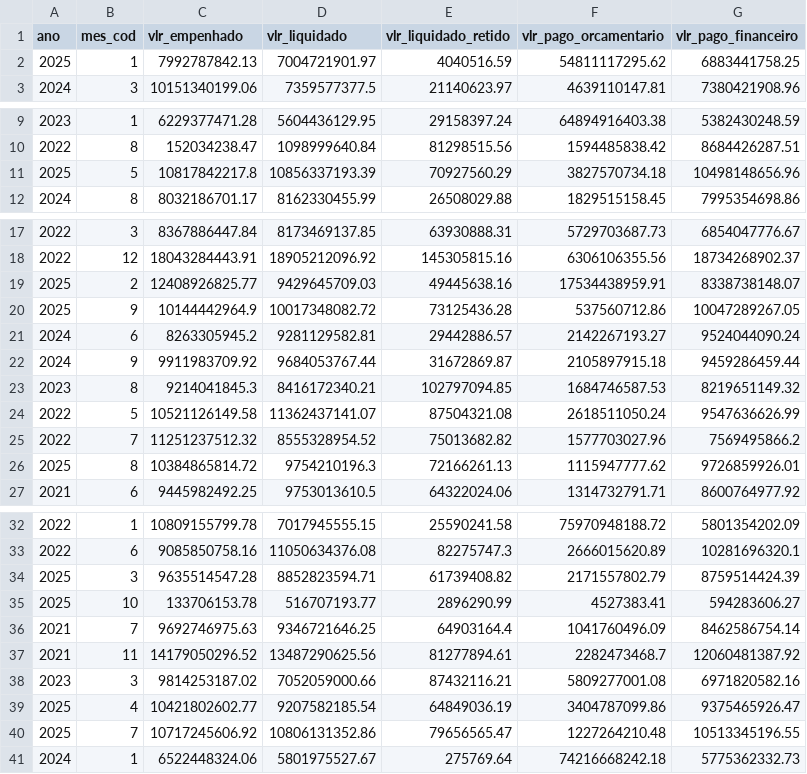
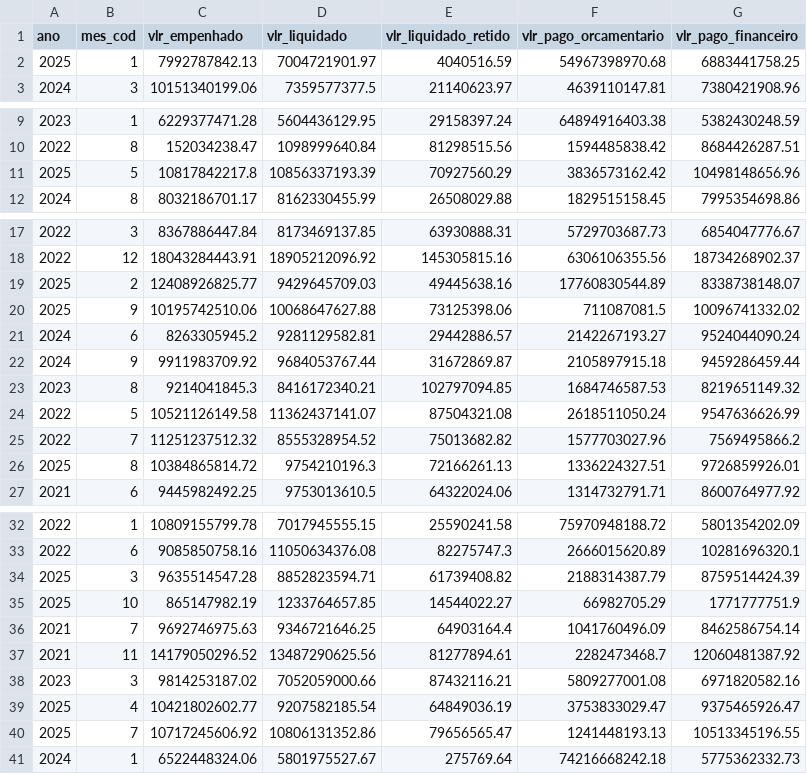
Before and after one commit to splor-mg/dados-totais-armazem-siafi, a CSV file: data/totais_siafi_execucao.csv, drawn as a sheet; only a part is shown, gaps mark what is left out; the diff covers the shown part only.

```diff
--- a/data/totais_siafi_execucao.csv
+++ b/data/totais_siafi_execucao.csv
@@ -1,3 +1,3 @@
 ano,mes_cod,vlr_empenhado,vlr_liquidado,vlr_liquidado_retido,vlr_pago_orcamentario,vlr_pago_financeiro
-2025,1,7992787842.13,7004721901.97,4040516.59,54811117295.62,6883441758.25
+2025,1,7992787842.13,7004721901.97,4040516.59,54967398970.68,6883441758.25
 2024,3,10151340199.06,7359577377.5,21140623.97,4639110147.81,7380421908.96
@@ -10,3 +10,3 @@ ano,mes_cod,vlr_empenhado,vlr_liquidado,vlr_liquidado_retido,vlr_pago_orcamentar
 2022,8,152034238.47,1098999640.84,81298515.56,1594485838.42,8684426287.51
-2025,5,10817842217.8,10856337193.39,70927560.29,3827570734.18,10498148656.96
+2025,5,10817842217.8,10856337193.39,70927560.29,3836573162.42,10498148656.96
 2024,8,8032186701.17,8162330455.99,26508029.88,1829515158.45,7995354698.86
@@ -18,4 +18,4 @@ ano,mes_cod,vlr_empenhado,vlr_liquidado,vlr_liquidado_retido,vlr_pago_orcamentar
 2022,12,18043284443.91,18905212096.92,145305815.16,6306106355.56,18734268902.37
-2025,2,12408926825.77,9429645709.03,49445638.16,17534438959.91,8338738148.07
-2025,9,10144442964.9,10017348082.72,73125436.28,537560712.86,10047289267.05
+2025,2,12408926825.77,9429645709.03,49445638.16,17760830544.89,8338738148.07
+2025,9,10195742510.06,10068647627.88,73125398.06,711087081.5,10096741332.02
 2024,6,8263305945.2,9281129582.81,29442886.57,2142267193.27,9524044090.24
@@ -25,3 +25,3 @@ ano,mes_cod,vlr_empenhado,vlr_liquidado,vlr_liquidado_retido,vlr_pago_orcamentar
 2022,7,11251237512.32,8555328954.52,75013682.82,1577703027.96,7569495866.2
-2025,8,10384865814.72,9754210196.3,72166261.13,1115947777.62,9726859926.01
+2025,8,10384865814.72,9754210196.3,72166261.13,1336224327.51,9726859926.01
 2021,6,9445982492.25,9753013610.5,64322024.06,1314732791.71,8600764977.92
@@ -33,4 +33,4 @@ ano,mes_cod,vlr_empenhado,vlr_liquidado,vlr_liquidado_retido,vlr_pago_orcamentar
 2022,6,9085850758.16,11050634376.08,82275747.3,2666015620.89,10281696320.1
-2025,3,9635514547.28,8852823594.71,61739408.82,2171557802.79,8759514424.39
-2025,10,133706153.78,516707193.77,2896290.99,4527383.41,594283606.27
+2025,3,9635514547.28,8852823594.71,61739408.82,2188314387.79,8759514424.39
+2025,10,865147982.19,1233764657.85,14544022.27,66982705.29,1771777751.9
 2021,7,9692746975.63,9346721646.25,64903164.4,1041760496.09,8462586754.14
@@ -38,4 +38,4 @@ ano,mes_cod,vlr_empenhado,vlr_liquidado,vlr_liquidado_retido,vlr_pago_orcamentar
 2023,3,9814253187.02,7052059000.66,87432116.21,5809277001.08,6971820582.16
-2025,4,10421802602.77,9207582185.54,64849036.19,3404787099.86,9375465926.47
-2025,7,10717245606.92,10806131352.86,79656565.47,1227264210.48,10513345196.55
+2025,4,10421802602.77,9207582185.54,64849036.19,3753833029.47,9375465926.47
+2025,7,10717245606.92,10806131352.86,79656565.47,1241448193.13,10513345196.55
 2024,1,6522448324.06,5801975527.67,275769.64,74216668242.18,5775362332.73
```
Also changed, not shown: 1 edited cell elsewhere in this file, data-raw/totais_siafi_execucao_cota_current.csv, data-raw/totais_siafi_execucao_current.csv, 5 other files.
